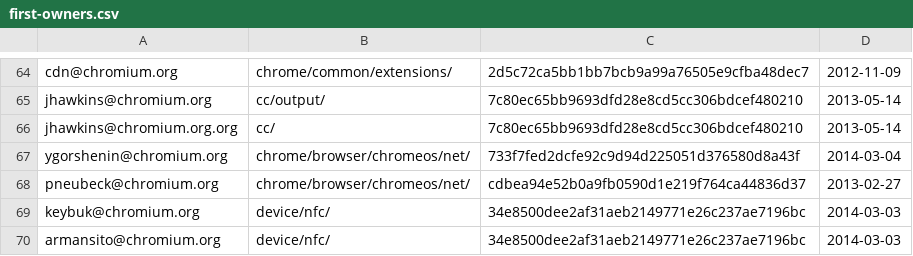
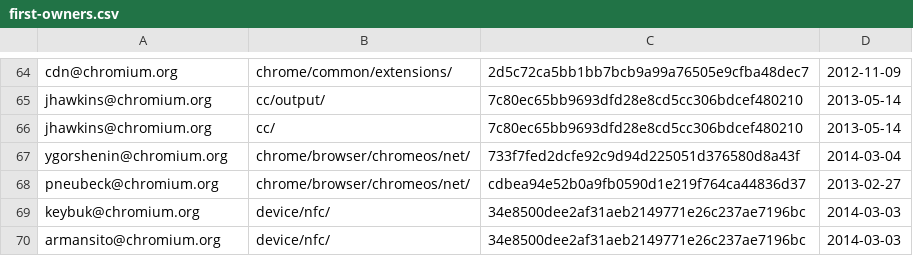
Before and after one commit to andymeneely/chromium-history, a CSV file: data/development/first_ownership/first-owners.csv, drawn as a sheet; only a part is shown, gaps mark what is left out.

Commit message:
email edit

```diff
--- a/data/development/first_ownership/first-owners.csv
+++ b/data/development/first_ownership/first-owners.csv
@@ -65,3 +65,3 @@ cdn@chromium.org,chrome/common/extensions/,2d5c72ca5bb1bb7bcb9a99a76505e9cfba48d
 jhawkins@chromium.org,cc/output/,7c80ec65bb9693dfd28e8cd5cc306bdcef480210,2013-05-14
-jhawkins@chromium.org.org,cc/,7c80ec65bb9693dfd28e8cd5cc306bdcef480210,2013-05-14
+jhawkins@chromium.org,cc/,7c80ec65bb9693dfd28e8cd5cc306bdcef480210,2013-05-14
 ygorshenin@chromium.org,chrome/browser/chromeos/net/,733f7fed2dcfe92c9d94d225051d376580d8a43f,2014-03-04
```
